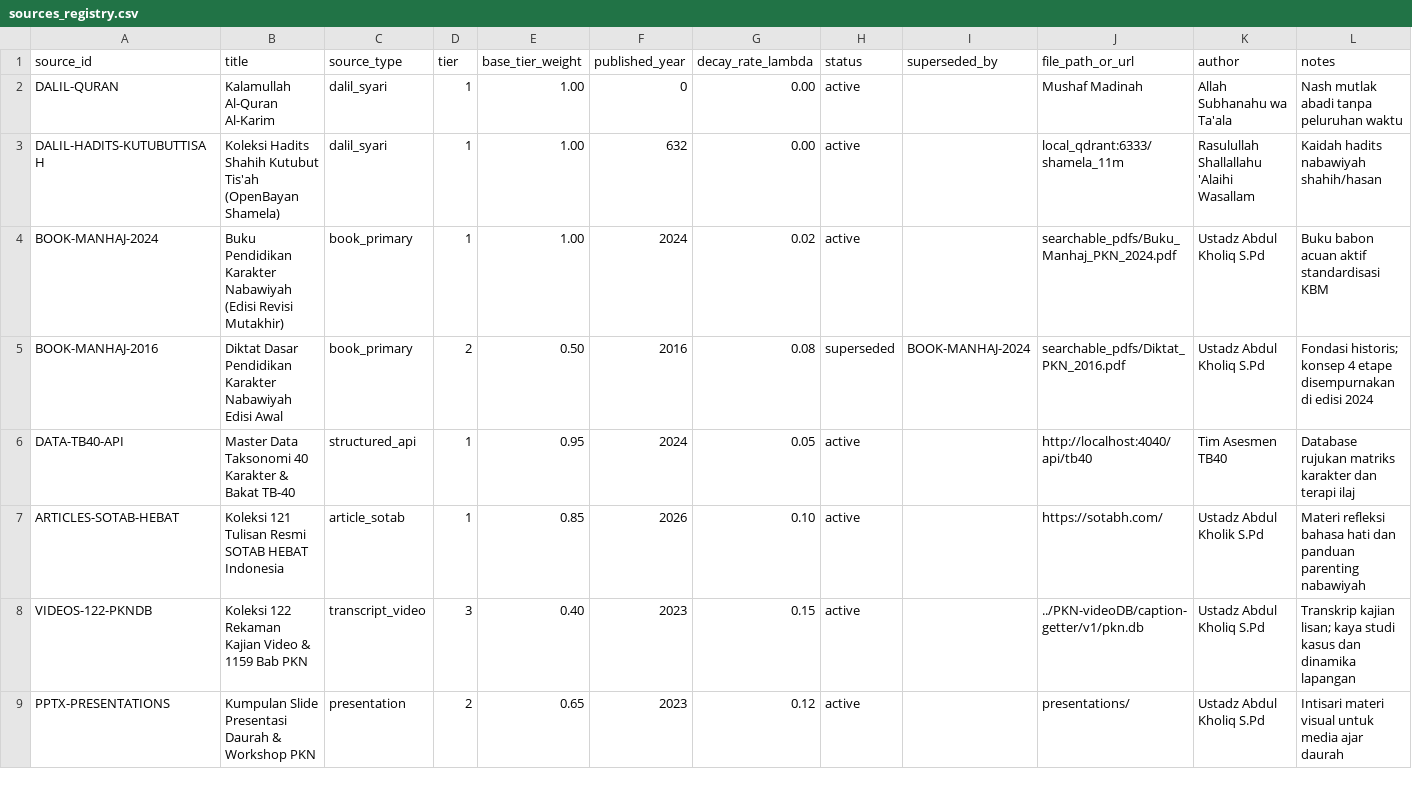
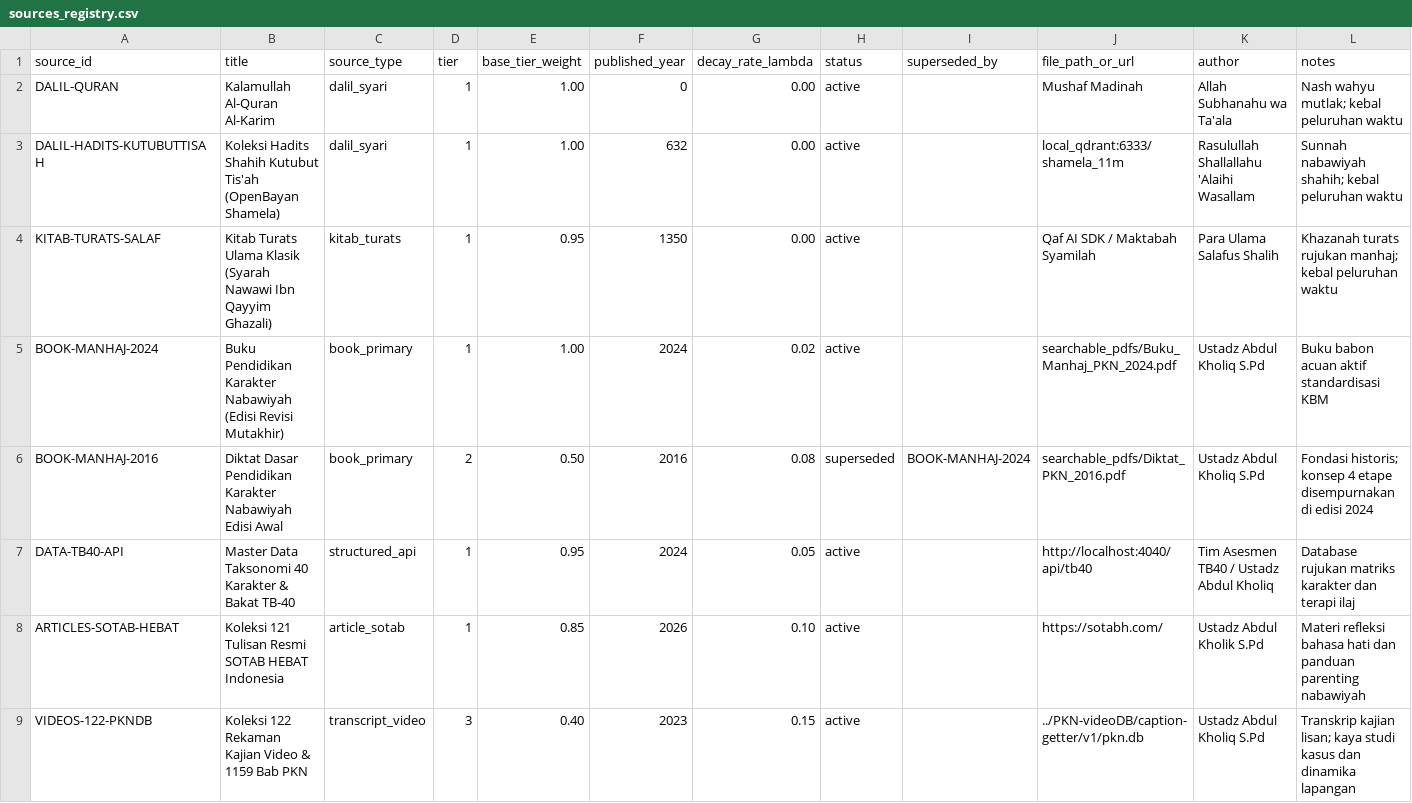
Before and after one commit to decaller/wiki-pkn, a CSV file: data/sources_registry.csv, drawn as a sheet; only a part is shown; the shorter side is filled out with more unchanged rows; the diff covers the shown part only.

Commit message:
feat(precedence): lower weight for external authors and exempt Quran, Sunnah, and Turats from time decay

```diff
--- a/data/sources_registry.csv
+++ b/data/sources_registry.csv
@@ -1,7 +1,8 @@
 source_id,title,source_type,tier,base_tier_weight,published_year,decay_rate_lambda,status,superseded_by,file_path_or_url,author,notes
-DALIL-QURAN,Kalamullah Al-Quran Al-Karim,dalil_syari,1,1.00,0,0.00,active,,Mushaf Madinah,Allah Subhanahu wa Ta'ala,Nash mutlak abadi tanpa peluruhan waktu
-DALIL-HADITS-KUTUBUTTISAH,Koleksi Hadits Shahih Kutubut Tis'ah (OpenBayan Shamela),dalil_syari,1,1.00,632,0.00,active,,local_qdrant:6333/shamela_11m,Rasulullah Shallallahu 'Alaihi Wasallam,Kaidah hadits nabawiyah shahih/hasan
+DALIL-QURAN,Kalamullah Al-Quran Al-Karim,dalil_syari,1,1.00,0,0.00,active,,Mushaf Madinah,Allah Subhanahu wa Ta'ala,Nash wahyu mutlak; kebal peluruhan waktu
+DALIL-HADITS-KUTUBUTTISAH,Koleksi Hadits Shahih Kutubut Tis'ah (OpenBayan Shamela),dalil_syari,1,1.00,632,0.00,active,,local_qdrant:6333/shamela_11m,Rasulullah Shallallahu 'Alaihi Wasallam,Sunnah nabawiyah shahih; kebal peluruhan waktu
+KITAB-TURATS-SALAF,Kitab Turats Ulama Klasik (Syarah Nawawi Ibn Qayyim Ghazali),kitab_turats,1,0.95,1350,0.00,active,,Qaf AI SDK / Maktabah Syamilah,Para Ulama Salafus Shalih,Khazanah turats rujukan manhaj; kebal peluruhan waktu
 BOOK-MANHAJ-2024,Buku Pendidikan Karakter Nabawiyah (Edisi Revisi Mutakhir),book_primary,1,1.00,2024,0.02,active,,searchable_pdfs/Buku_Manhaj_PKN_2024.pdf,Ustadz Abdul Kholiq S.Pd,Buku babon acuan aktif standardisasi KBM
 BOOK-MANHAJ-2016,Diktat Dasar Pendidikan Karakter Nabawiyah Edisi Awal,book_primary,2,0.50,2016,0.08,superseded,BOOK-MANHAJ-2024,searchable_pdfs/Diktat_PKN_2016.pdf,Ustadz Abdul Kholiq S.Pd,Fondasi historis; konsep 4 etape disempurnakan di edisi 2024
-DATA-TB40-API,Master Data Taksonomi 40 Karakter & Bakat TB-40,structured_api,1,0.95,2024,0.05,active,,http://localhost:4040/api/tb40,Tim Asesmen TB40,Database rujukan matriks karakter dan terapi ilaj
+DATA-TB40-API,Master Data Taksonomi 40 Karakter & Bakat TB-40,structured_api,1,0.95,2024,0.05,active,,http://localhost:4040/api/tb40,Tim Asesmen TB40 / Ustadz Abdul Kholiq,Database rujukan matriks karakter dan terapi ilaj
 ARTICLES-SOTAB-HEBAT,Koleksi 121 Tulisan Resmi SOTAB HEBAT Indonesia,article_sotab,1,0.85,2026,0.10,active,,https://sotabh.com/,Ustadz Abdul Kholik S.Pd,Materi refleksi bahasa hati dan panduan parenting nabawiyah
```
Also changed, not shown: 1 added row elsewhere in this file, 3 other files.
